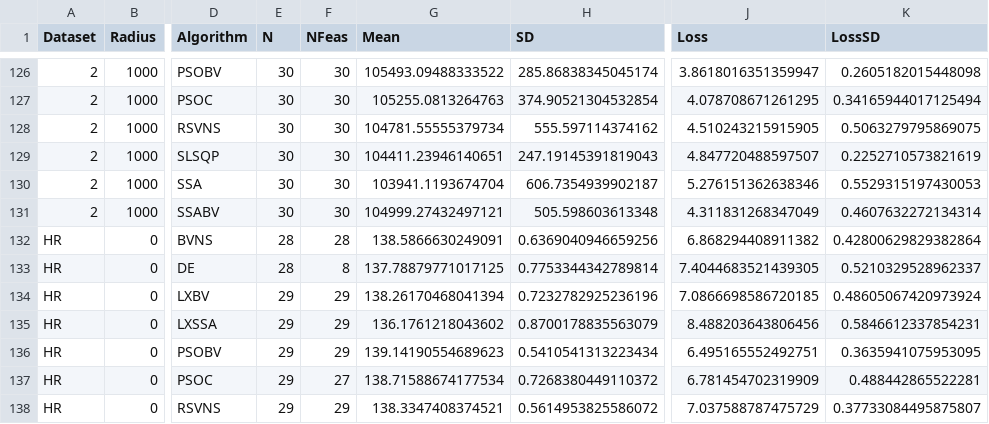
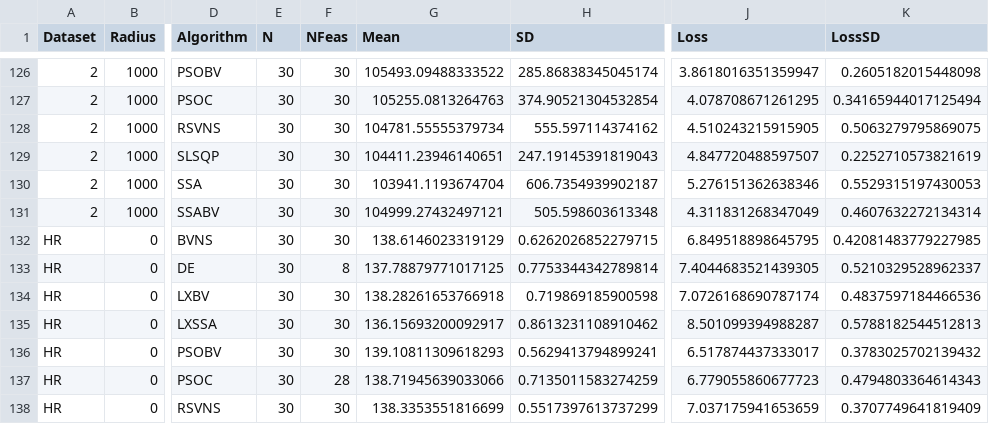
Before and after one commit to prince197/Figures_QASSA_WFLOP, a CSV file: LXSSA_WFLOP_revision/analysis/mpce_budget_case_stats.csv, drawn as a sheet; only a part is shown, gaps mark what is left out; the diff covers the shown part only; the diff names each change by its address in the sheet, - before the commit and + after, or states it on an @@ line.

```diff
--- a/LXSSA_WFLOP_revision/analysis/mpce_budget_case_stats.csv
+++ b/LXSSA_WFLOP_revision/analysis/mpce_budget_case_stats.csv
-E132:E133 (N): 28
+E132:E133 (N): 30
-F132 (NFeas): 28
+F132 (NFeas): 30
-G132 (Mean): 138.5866630249091
+G132 (Mean): 138.6146023319129
-H132 (SD): 0.6369040946659256
+H132 (SD): 0.6262026852279715
-J132 (Loss): 6.868294408911382
+J132 (Loss): 6.849518898645795
-K132 (LossSD): 0.42800629829382864
+K132 (LossSD): 0.42081483779227985
-E134:E138 (N): 29
+E134:E138 (N): 30
-F134:F136 (NFeas): 29
+F134:F136 (NFeas): 30
-G134 (Mean): 138.26170468041394
+G134 (Mean): 138.28261653766918
-H134 (SD): 0.7232782925236196
+H134 (SD): 0.719869185900598
-J134 (Loss): 7.0866698586720185
+J134 (Loss): 7.0726168690787174
-K134 (LossSD): 0.48605067420973924
+K134 (LossSD): 0.4837597184466536
-G135 (Mean): 136.1761218043602
+G135 (Mean): 136.15693200092917
-H135 (SD): 0.8700178835563079
+H135 (SD): 0.8613231108910462
-J135 (Loss): 8.488203643806456
+J135 (Loss): 8.501099394988287
-K135 (LossSD): 0.5846612337854231
+K135 (LossSD): 0.5788182544512813
-G136 (Mean): 139.14190554689623
+G136 (Mean): 139.10811309618293
-H136 (SD): 0.5410541313223434
+H136 (SD): 0.5629413794899241
-J136 (Loss): 6.495165552492751
+J136 (Loss): 6.517874437333017
-K136 (LossSD): 0.3635941075953095
+K136 (LossSD): 0.3783025702139432
-F137 (NFeas): 27
+F137 (NFeas): 28
-G137 (Mean): 138.71588674177534
+G137 (Mean): 138.71945639033066
-H137 (SD): 0.7268380449110372
+H137 (SD): 0.7135011583274259
-J137 (Loss): 6.781454702319909
+J137 (Loss): 6.779055860677723
-K137 (LossSD): 0.488442865522281
+K137 (LossSD): 0.4794803364614343
-F138 (NFeas): 29
+F138 (NFeas): 30
-G138 (Mean): 138.3347408374521
+G138 (Mean): 138.3353551816699
-H138 (SD): 0.5614953825586072
+H138 (SD): 0.5517397613737299
-J138 (Loss): 7.037588787475729
+J138 (Loss): 7.037175941653659
-K138 (LossSD): 0.37733084495875807
+K138 (LossSD): 0.3707749641819409
```
Also changed, not shown: 100 edited cells elsewhere in this file, LXSSA_WFLOP_revision/analysis/mpce_feasinit_tests.csv, 17 other files.
